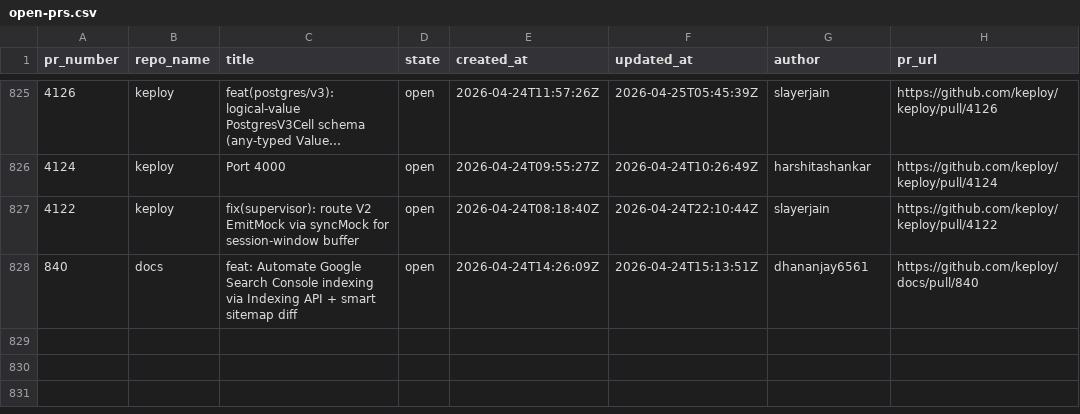
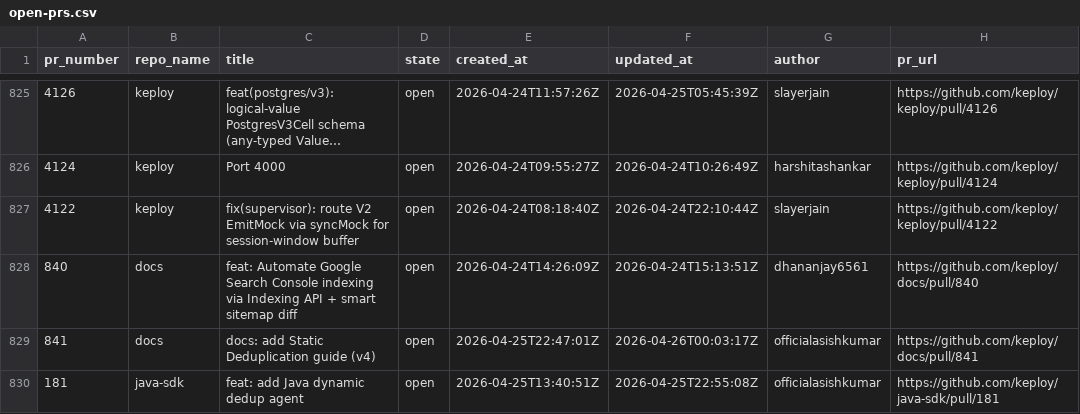
Before and after one commit to kirti763/keploy-flask-demo, a CSV file: data/open-prs.csv, drawn as a sheet; only a part is shown, gaps mark what is left out; long unchanged cells end in ….

```diff
--- a/data/open-prs.csv
+++ b/data/open-prs.csv
@@ -828 +828,3 @@ pr_number,repo_name,title,state,created_at,updated_at,author,pr_url
 840,docs,feat: Automate Google Search Console indexing via Indexing API + smart sitemap diff,open,2026-04-24T14:26:09Z,2026-04-24T15:13:51Z,dhananjay6561,https://github.com/keploy/docs/pull/840
+841,docs,docs: add Static Deduplication guide (v4),open,2026-04-25T22:47:01Z,2026-04-26T00:03:17Z,officialasishkumar,https://github.com/keploy/docs/pull/841
+181,java-sdk,feat: add Java dynamic dedup agent,open,2026-04-25T13:40:51Z,2026-04-25T22:55:08Z,officialasishkumar,https://github.com/keploy/java-sdk/pull/181
```
Also changed, not shown: data/merged-prs.csv.
